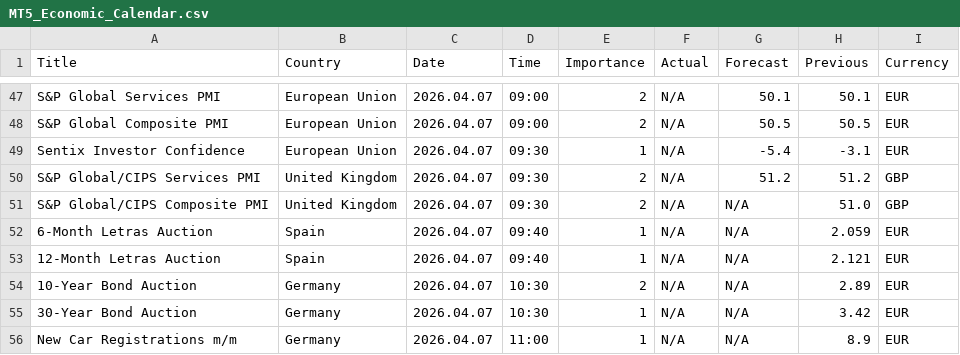
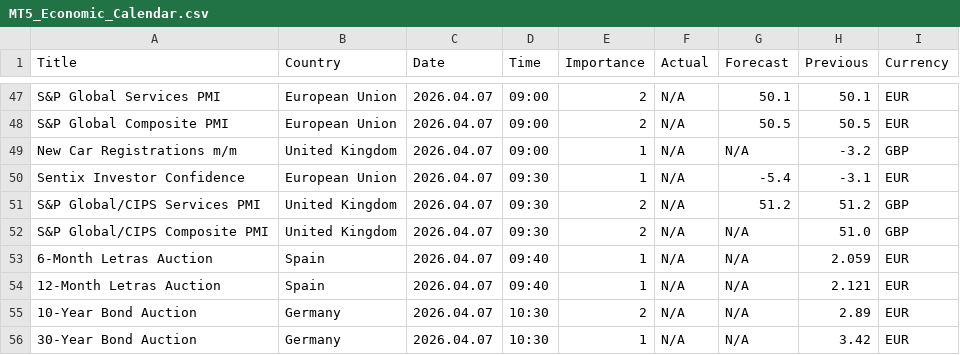
Before and after one commit to CryptoGamerDev/MT5_Economic_Calendar, a CSV file: MT5_Economic_Calendar.csv, drawn as a sheet; only a part is shown, gaps mark what is left out; the shorter side is filled out with more unchanged rows.

Commit message:
Auto update (GMT): 2026-04-06 16:58:57

```diff
--- a/MT5_Economic_Calendar.csv
+++ b/MT5_Economic_Calendar.csv
@@ -48,2 +48,3 @@ S&P Global Services PMI,European Union,2026.04.07,09:00,2,N/A,50.1,50.1,EUR
 S&P Global Composite PMI,European Union,2026.04.07,09:00,2,N/A,50.5,50.5,EUR
+New Car Registrations m/m,United Kingdom,2026.04.07,09:00,1,N/A,N/A,-3.2,GBP
 Sentix Investor Confidence,European Union,2026.04.07,09:30,1,N/A,-5.4,-3.1,EUR
```
